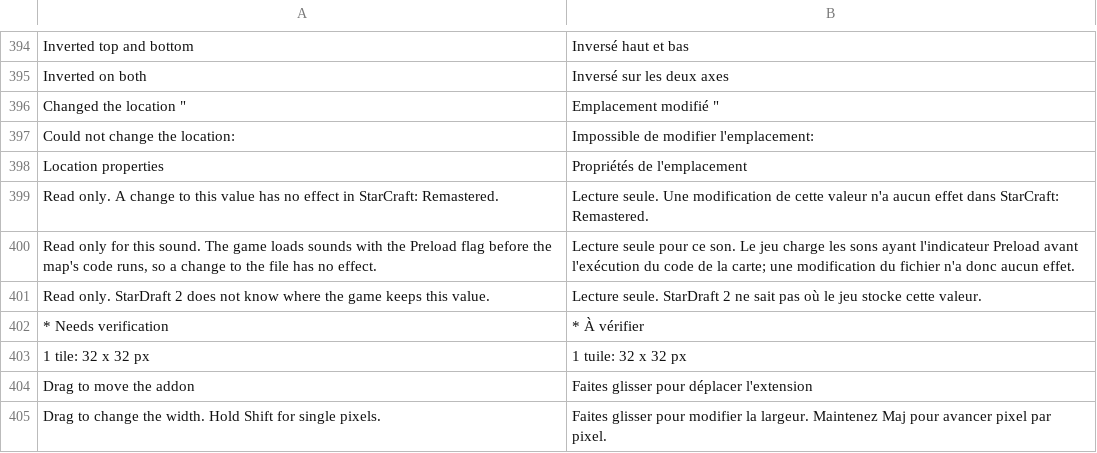
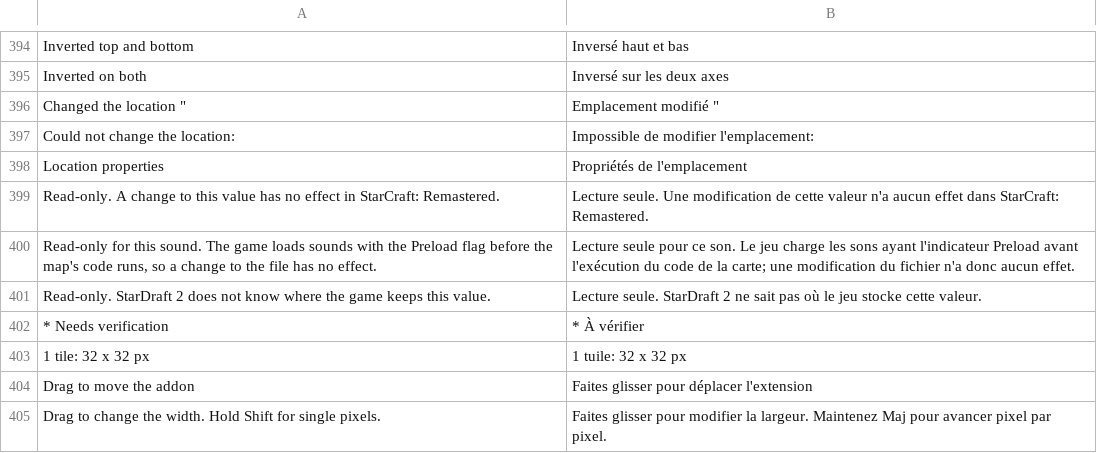
Before and after one commit to stardraft-editor/stardraft, a TSV file: apps/editor/res/lang/fr.tsv, drawn as a sheet; only a part is shown, gaps mark what is left out.

```diff
--- a/apps/editor/res/lang/fr.tsv
+++ b/apps/editor/res/lang/fr.tsv
@@ -398,5 +398,5 @@ Could not change the location: 	Impossible de modifier l'emplacement:
 Location properties	Propriétés de l'emplacement
-Read only. A change to this value has no effect in StarCraft: Remastered.	Lecture seule. Une modification de cette valeur n'a aucun effet dans StarCraft: Remastered.
-Read only for this sound. The game loads sounds with the Preload flag before the map's code runs, so a change to the file has no effect.	Lecture seule pour ce son. Le jeu charge les sons ayant l'indicateur Preload avant l'exécution du code de la carte; une modification du fichier n'a donc aucun effet.
-Read only. StarDraft 2 does not know where the game keeps this value.	Lecture seule. StarDraft 2 ne sait pas où le jeu stocke cette valeur.
+Read-only. A change to this value has no effect in StarCraft: Remastered.	Lecture seule. Une modification de cette valeur n'a aucun effet dans StarCraft: Remastered.
+Read-only for this sound. The game loads sounds with the Preload flag before the map's code runs, so a change to the file has no effect.	Lecture seule pour ce son. Le jeu charge les sons ayant l'indicateur Preload avant l'exécution du code de la carte; une modification du fichier n'a donc aucun effet.
+Read-only. StarDraft 2 does not know where the game keeps this value.	Lecture seule. StarDraft 2 ne sait pas où le jeu stocke cette valeur.
 * Needs verification	* À vérifier
```
Also changed, not shown: apps/editor/res/lang/es.tsv, apps/editor/res/lang/ko.tsv, 13 other files.
